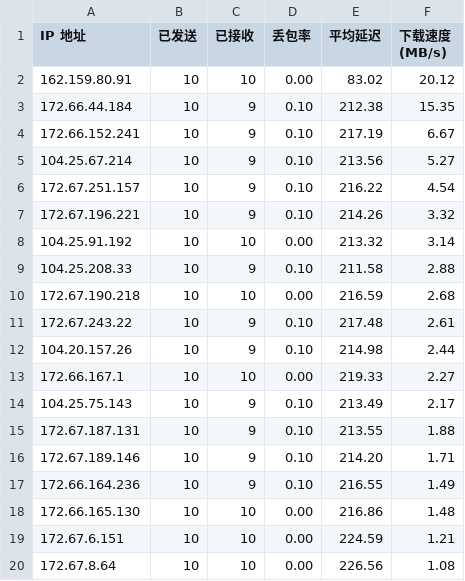
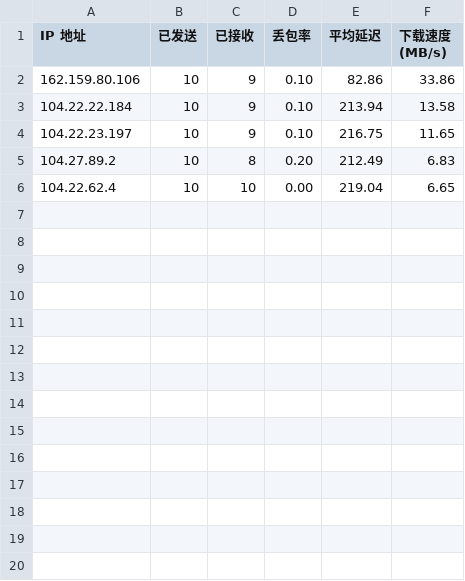
Before and after one commit to asuka1874/CloudflareSpeedTest, a CSV file: result.csv, drawn as a sheet; only a part is shown; the diff covers the shown part only.

Commit message:
result.csv
update

```diff
--- a/result.csv
+++ b/result.csv
@@ -1,20 +1,6 @@
 IP 地址,已发送,已接收,丢包率,平均延迟,下载速度 (MB/s)
-162.159.80.91,10,10,0.00,83.02,20.12
-172.66.44.184,10,9,0.10,212.38,15.35
-172.66.152.241,10,9,0.10,217.19,6.67
-104.25.67.214,10,9,0.10,213.56,5.27
-172.67.251.157,10,9,0.10,216.22,4.54
-172.67.196.221,10,9,0.10,214.26,3.32
-104.25.91.192,10,10,0.00,213.32,3.14
-104.25.208.33,10,9,0.10,211.58,2.88
-172.67.190.218,10,10,0.00,216.59,2.68
-172.67.243.22,10,9,0.10,217.48,2.61
-104.20.157.26,10,9,0.10,214.98,2.44
-172.66.167.1,10,10,0.00,219.33,2.27
-104.25.75.143,10,9,0.10,213.49,2.17
-172.67.187.131,10,9,0.10,213.55,1.88
-172.67.189.146,10,9,0.10,214.20,1.71
-172.66.164.236,10,9,0.10,216.55,1.49
-172.66.165.130,10,10,0.00,216.86,1.48
-172.67.6.151,10,10,0.00,224.59,1.21
-172.67.8.64,10,10,0.00,226.56,1.08
+162.159.80.106,10,9,0.10,82.86,33.86
+104.22.22.184,10,9,0.10,213.94,13.58
+104.22.23.197,10,9,0.10,216.75,11.65
+104.27.89.2,10,8,0.20,212.49,6.83
+104.22.62.4,10,10,0.00,219.04,6.65
```
Also changed, not shown: 6 removed rows elsewhere in this file.
